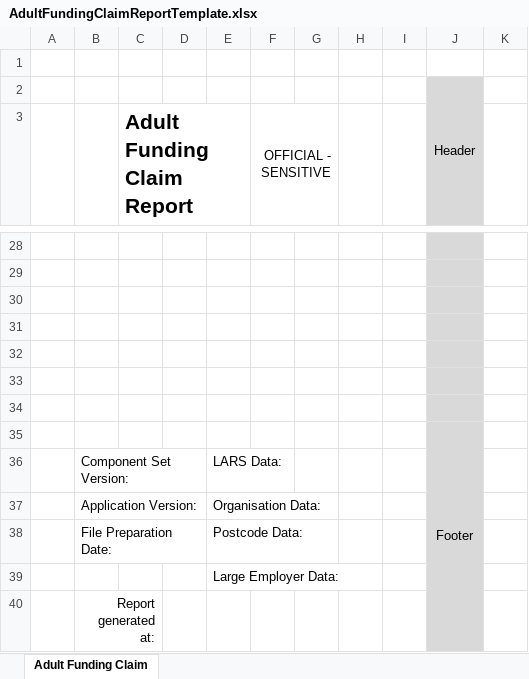
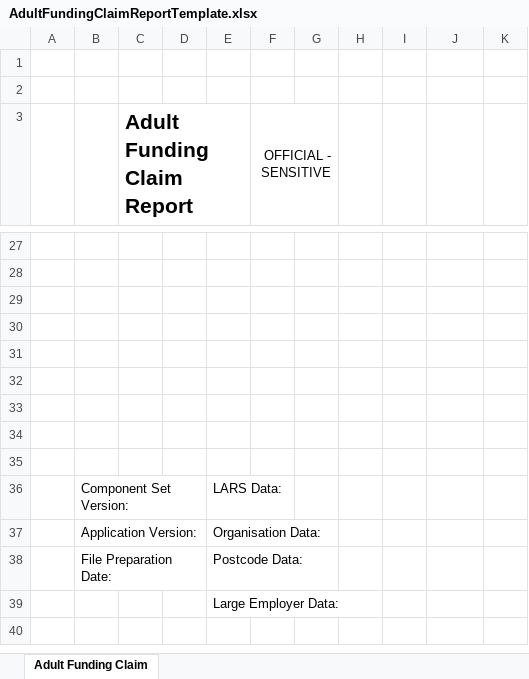
Before and after one commit to SkillsFundingAgency/DC-ILR-2021-ReportService, an Excel workbook: src/ESFA.DC.ILR1819.ReportService.Service/Reports/Templates/AdultFundingClaimReportTemplate.xlsx, sheet Adult Funding Claim, drawn as a sheet; only a part is shown, gaps mark what is left out; values as stored, in another font and other column widths than the file's, no borders; charts and pictures not drawn; removed rows and columns are numbered as before the commit, all else as after; the diff covers the shown part only; the diff names each change by its address in the sheet, - before the commit and + after, or states it on an @@ line.

Commit message:
Bug 65577: EAS: The Adult funding report formating of text is not as per spec

```diff
--- a/src/ESFA.DC.ILR1819.ReportService.Service/Reports/Templates/AdultFundingClaimReportTemplate.xlsx (sheet Adult Funding Claim)
+++ b/src/ESFA.DC.ILR1819.ReportService.Service/Reports/Templates/AdultFundingClaimReportTemplate.xlsx (sheet Adult Funding Claim)
-J2: Header
+J2: (empty)
-J2:J3 fill: #D9D9D9
+J2:J3 fill: none
-J2:J8 merged
-J27:J34 fill: #D9D9D9
+J27:J34 fill: none
-J34: Footer
+J34: (empty)
-J35:J40 merged
+row 35: (empty)
-J36:J39 fill: #D9D9D9
+J36:J39 fill: none
-row 40:  | Report generated at:
```
Also changed, not shown: 2 added rows, 3 removed rows and cell formats elsewhere in this sheet, charts or pictures, 4 other files.
